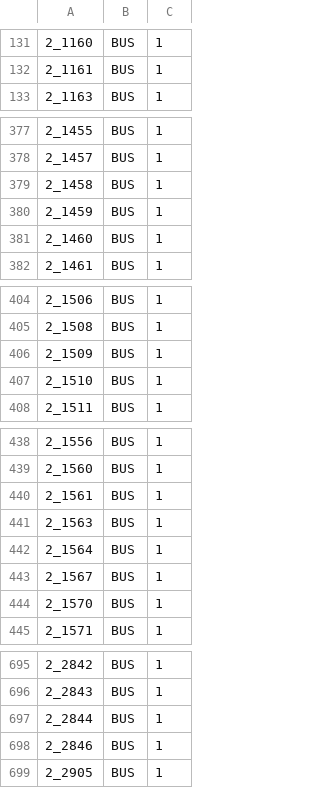
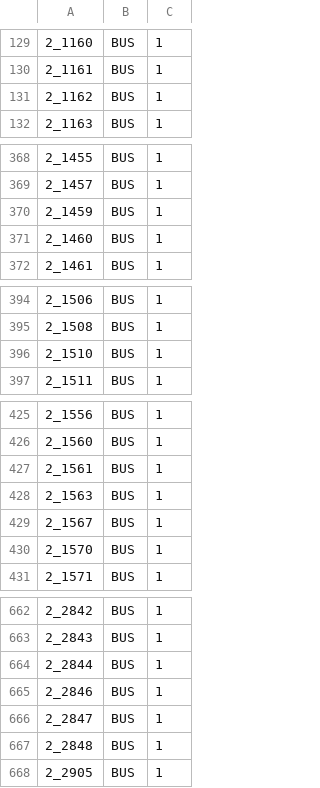
Before and after one commit to dudie/itinerennes-android, a CSV file: itinerennes/res/raw/accessibility.csv, drawn as a sheet; only a part is shown, gaps mark what is left out; removed rows and columns are numbered as before the commit, all else as after; the diff covers the shown part only; the diff names each change by its address in the sheet, - before the commit and + after, or states it on an @@ line.

```diff
--- a/itinerennes/res/raw/accessibility.csv
+++ b/itinerennes/res/raw/accessibility.csv
+row 131: 2_1162 | BUS | 1
-row 379: 2_1458 | BUS | 1
-row 406: 2_1509 | BUS | 1
-row 442: 2_1564 | BUS | 1
+row 666: 2_2847 | BUS | 1
+row 667: 2_2848 | BUS | 1
```
Also changed, not shown: 4 added rows, 33 removed rows and 1 edited cell elsewhere in this file, itinerennes/res/raw/markers.csv, 1 other file.
